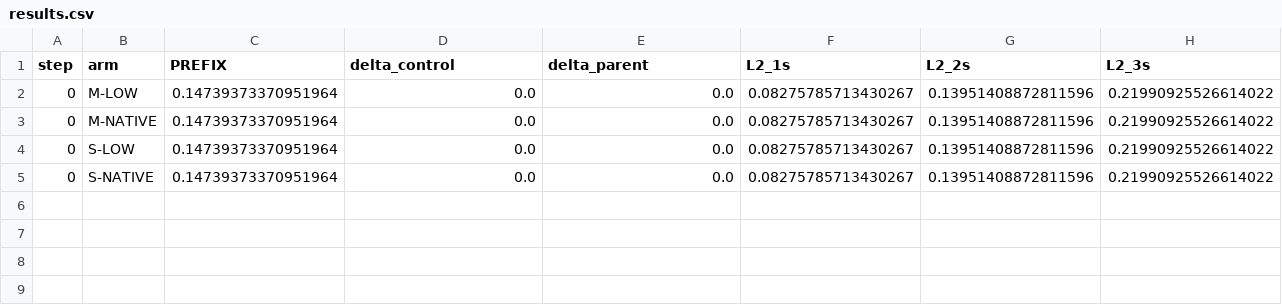
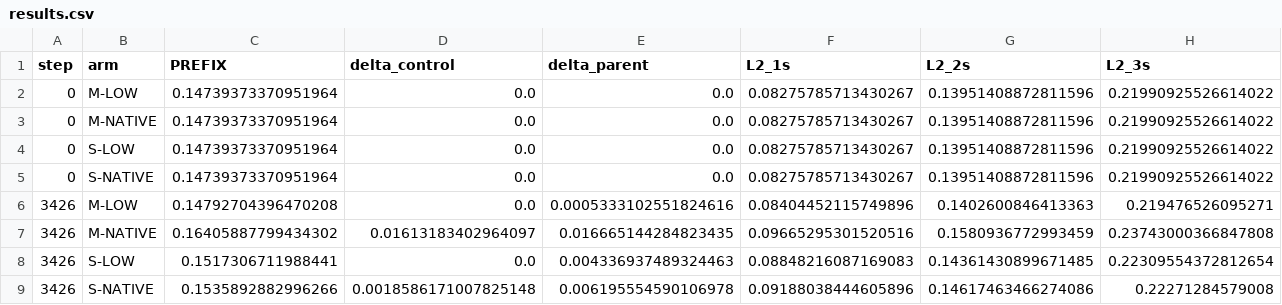
Before and after one commit to kimsunguk0/E_Drive, a CSV file: reports/a2_native_detail_20260921/results.csv, drawn as a sheet; only a part is shown; rows hold the shown columns only; the diff names each change by its address in the sheet, - before the commit and + after, or states it on an @@ line.

Commit message:
Record native-detail first evaluation regression and ongoing training

```diff
--- a/reports/a2_native_detail_20260921/results.csv
+++ b/reports/a2_native_detail_20260921/results.csv
+row 6: 3426 | M-LOW | 0.14792704396470208 | 0.0 | 0.0005333102551824616 | 0.08404452115749896 | 0.1402600846413363 | 0.219476526095271
+row 7: 3426 | M-NATIVE | 0.16405887799434302 | 0.01613183402964097 | 0.016665144284823435 | 0.09665295301520516 | 0.1580936772993459 | 0.23743000366847808
+row 8: 3426 | S-LOW | 0.1517306711988441 | 0.0 | 0.004336937489324463 | 0.08848216087169083 | 0.14361430899671485 | 0.22309554372812654
+row 9: 3426 | S-NATIVE | 0.1535892882996266 | 0.0018586171007825148 | 0.006195554590106978 | 0.09188038444605896 | 0.14617463466274086 | 0.22271284579008
```
Also changed, not shown: 6 other files.
